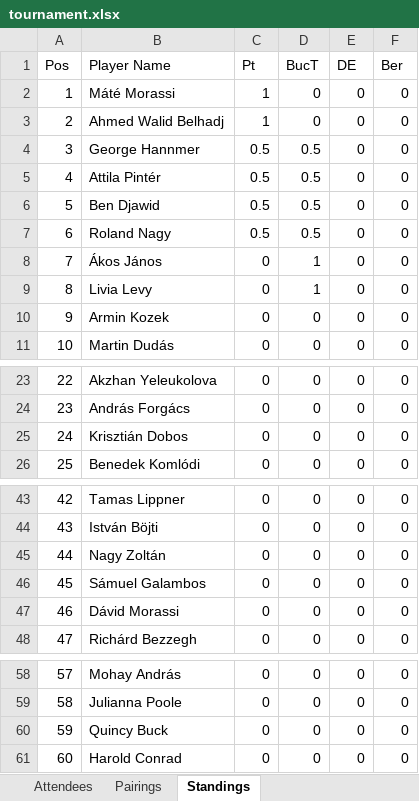
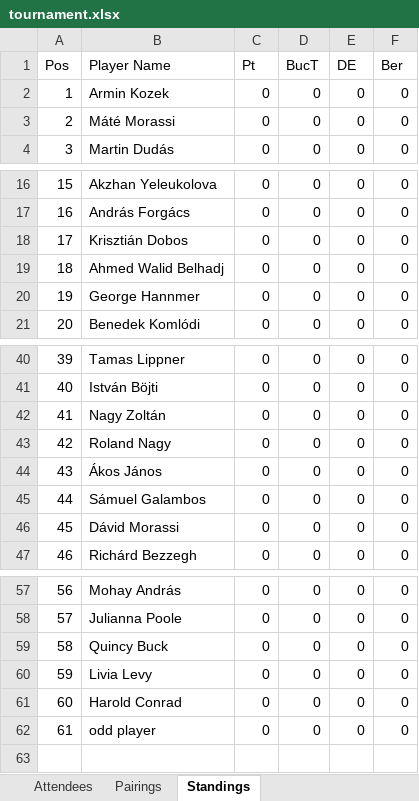
Before and after one commit to BAW2501/Async-Swiss-Chess-Tournament-Manager, an Excel workbook: tournament.xlsx, sheet Standings, drawn as a sheet; only a part is shown, gaps mark what is left out; values as stored, in another font and other column widths than the file's, no borders; removed rows and columns are numbered as before the commit, all else as after; the diff covers the shown part only; the diff names each change by its address in the sheet, - before the commit and + after, or states it on an @@ line.

```diff
--- a/tournament.xlsx (sheet Standings)
+++ b/tournament.xlsx (sheet Standings)
-row 2: 1 | Máté Morassi | 1 | 0 | 0 | 0
-row 3: 2 | Ahmed Walid Belhadj | 1 | 0 | 0 | 0
-row 4: 3 | George Hannmer | 0.5 | 0.5 | 0 | 0
-row 5: 4 | Attila Pintér | 0.5 | 0.5 | 0 | 0
-row 6: 5 | Ben Djawid | 0.5 | 0.5 | 0 | 0
-row 7: 6 | Roland Nagy | 0.5 | 0.5 | 0 | 0
-row 8: 7 | Ákos János | 0 | 1 | 0 | 0
-row 9: 8 | Livia Levy | 0 | 1 | 0 | 0
@@ column A (Pos) renumbered between rows 2 and 59 @@
+row 3: 2 | Máté Morassi | 0 | 0 | 0 | 0
+row 19: 18 | Ahmed Walid Belhadj | 0 | 0 | 0 | 0
+row 20: 19 | George Hannmer | 0 | 0 | 0 | 0
+row 43: 42 | Roland Nagy | 0 | 0 | 0 | 0
+row 44: 43 | Ákos János | 0 | 0 | 0 | 0
+row 60: 59 | Livia Levy | 0 | 0 | 0 | 0
+row 62: 61 | odd player | 0 | 0 | 0 | 0
```
Also changed, not shown: 2 added rows elsewhere in this sheet, sheet Pairings, sheet Attendees, 2 other files.
